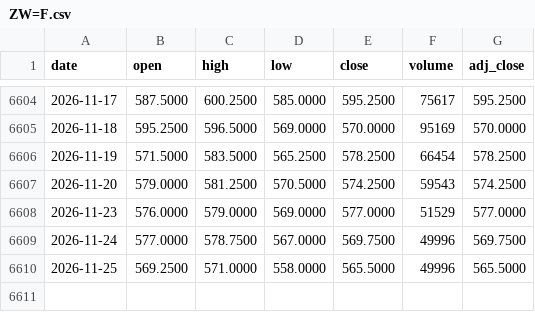
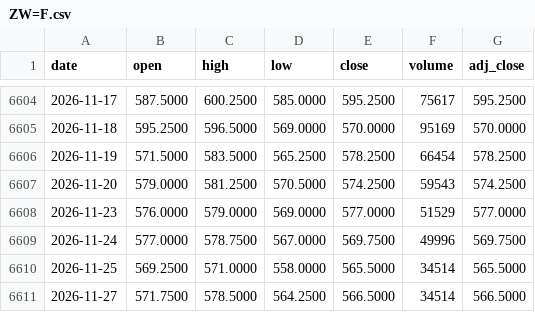
Before and after one commit to juanmichelini/market-notes, a CSV file: data/prices/ZW=F.csv, drawn as a sheet; only a part is shown, gaps mark what is left out.

```diff
--- a/data/prices/ZW=F.csv
+++ b/data/prices/ZW=F.csv
@@ -6609,2 +6609,3 @@ date,open,high,low,close,volume,adj_close
 2026-11-24,577.0000,578.7500,567.0000,569.7500,49996,569.7500
-2026-11-25,569.2500,571.0000,558.0000,565.5000,49996,565.5000
+2026-11-25,569.2500,571.0000,558.0000,565.5000,34514,565.5000
+2026-11-27,571.7500,578.5000,564.2500,566.5000,34514,566.5000
```
Also changed, not shown: data/prices/CL=F.csv, data/prices/GC=F.csv, 10 other files.
